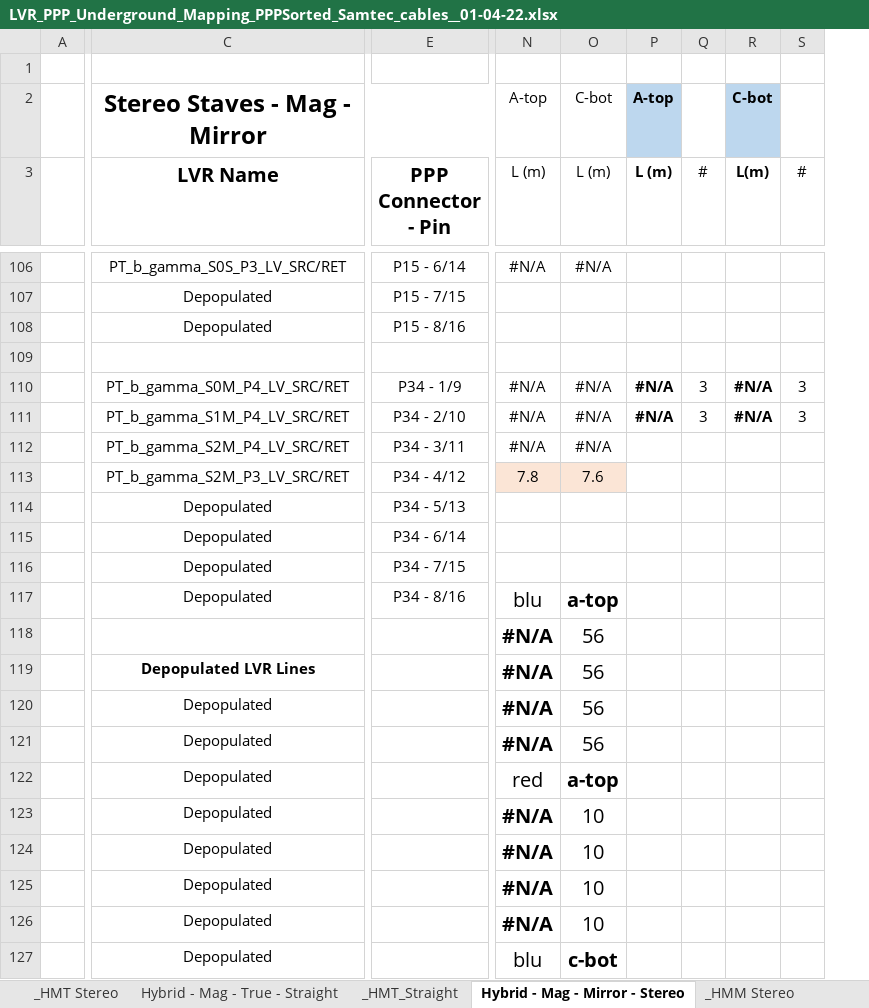
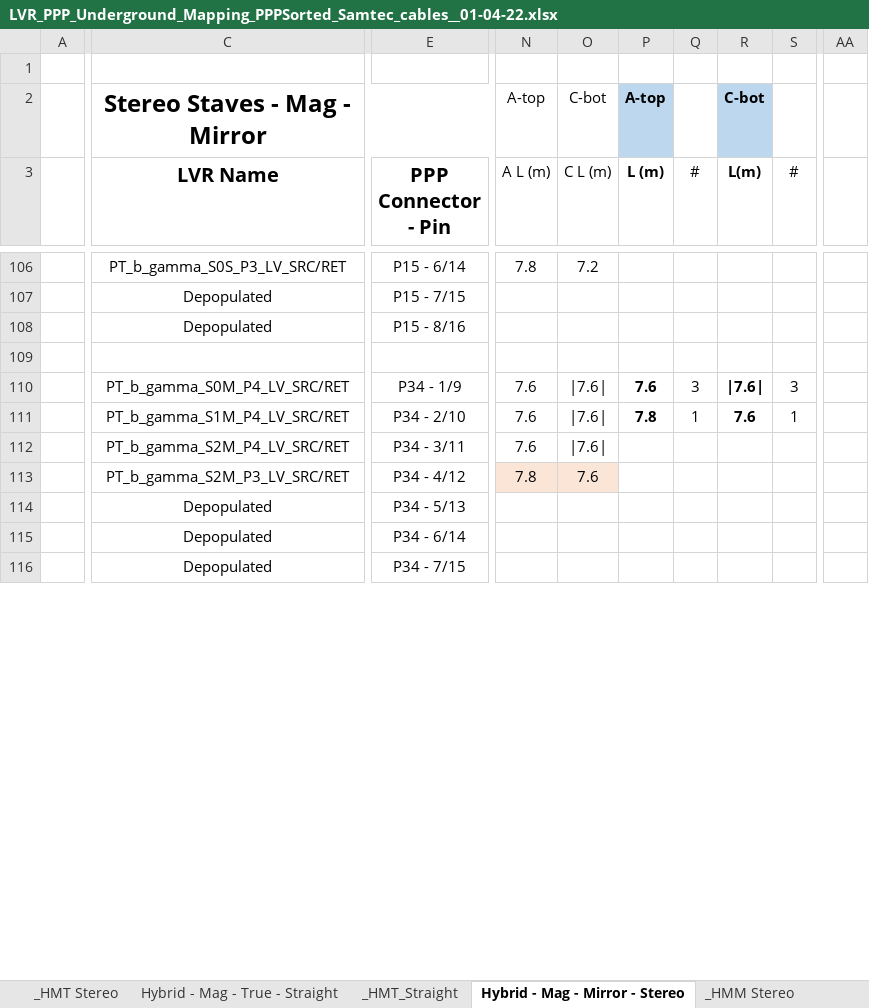
Before and after one commit to afernez/LV_cavern_mapping, an Excel workbook: formatted_cavern/LVR_PPP_Underground_Mapping_PPPSorted_Samtec_cables__01-04-22.xlsx, sheet Hybrid - Mag - Mirror - Stereo, drawn as a sheet; only a part is shown, gaps mark what is left out; values as stored, in another font and other column widths than the file's, no borders; charts and pictures not drawn; removed rows and columns are numbered as before the commit, all else as after; rows hold the shown columns only; the diff covers the shown part only; the diff names each change by its address in the sheet, - before the commit and + after, or states it on an @@ line.

```diff
--- a/formatted_cavern/LVR_PPP_Underground_Mapping_PPPSorted_Samtec_cables__01-04-22.xlsx (sheet Hybrid - Mag - Mirror - Stereo)
+++ b/formatted_cavern/LVR_PPP_Underground_Mapping_PPPSorted_Samtec_cables__01-04-22.xlsx (sheet Hybrid - Mag - Mirror - Stereo)
-column N (L (m)), row 2: A-top; rows 106-113: #N/A |  |  |  | #N/A | #N/A | #N/A | 7.8; row 118: #N/A
-column O (L (m)), row 2: C-bot; rows 106-113: #N/A |  |  |  | #N/A | #N/A | #N/A | 7.6; row 118: 56
-column P (L (m)), row 2: A-top; rows 110-111: #N/A | #N/A
+column N (A L (m)), row 2: A-top; rows 106-113: 7.8 |  |  |  | 7.6 | 7.6 | 7.6 | 7.8
+column O (C L (m)), row 2: C-bot; rows 106-113: 7.2 |  |  |  | |7.6| | |7.6| | |7.6| | 7.6
+column P (L (m)), row 2: A-top; rows 110-111: 7.6 | 7.8
-column R (L(m)), row 2: C-bot; rows 110-111: #N/A | #N/A
+column R (L(m)), row 2: C-bot; rows 110-111: |7.6| | 7.6
+column AA, empty
-Q111 (#): 3
+Q111 (#): 1
-S111 (#): 3
+S111 (#): 1
-row 116:  | Depopulated | P34 - 7/15
-row 117:  | Depopulated | P34 - 8/16 | blu | a-top
-C116 (LVR Name): (empty)
+C116 (LVR Name): Depopulated
-E116 (PPP Connector - Pin): (empty)
+E116 (PPP Connector - Pin): P34 - 7/15
-row 119:  | Depopulated LVR Lines |  | #N/A | 56
-row 120:  | Depopulated |  | #N/A | 56
-row 121:  | Depopulated |  | #N/A | 56
-row 122:  | Depopulated |  | red | a-top
-row 123:  | Depopulated |  | #N/A | 10
-row 124:  | Depopulated |  | #N/A | 10
-row 125:  | Depopulated |  | #N/A | 10
-row 126:  | Depopulated |  | #N/A | 10
-row 127:  | Depopulated |  | blu | c-bot
```
Also changed, not shown: 22 added rows, 11 removed rows and 56 edited cells elsewhere in this sheet, sheet Hybrid - Mag - Mirror - Straigh, sheet Hybrid - Mag - True - Stereo, sheet Hybrid - IP - True - Stereo, sheet DCB - Mag - Mirror, sheet DCB - Mag - True, sheet DCB - IP - True, 19 more sheets, formulas that keep their value, fixme/cavern_mapping_ppp_fixes.xlsx, 3 other files.
